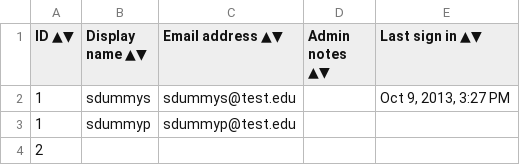
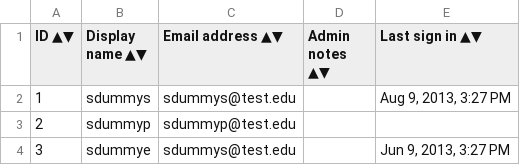
Before and after one commit to uw-it-aca/eventcal, a CSV file: accountsynchr/data/accounts.csv, drawn as a sheet.

Commit message:
easier to test

```diff
--- a/accountsynchr/data/accounts.csv
+++ b/accountsynchr/data/accounts.csv
@@ -1,4 +1,4 @@
 "ID ▲▼","Display name ▲▼","Email address ▲▼","Admin notes ▲▼","Last sign in ▲▼"
-"1","sdummys","sdummys@test.edu","","Oct 9, 2013, 3:27 PM"
-"1","sdummyp","sdummyp@test.edu","",""
-"2"
+"1","sdummys","sdummys@test.edu","","Aug 9, 2013, 3:27 PM"
+"2","sdummyp","sdummyp@test.edu","",""
+"3","sdummye","sdummys@test.edu","","Jun 9, 2013, 3:27 PM"
```
Also changed, not shown: 3 other files.
